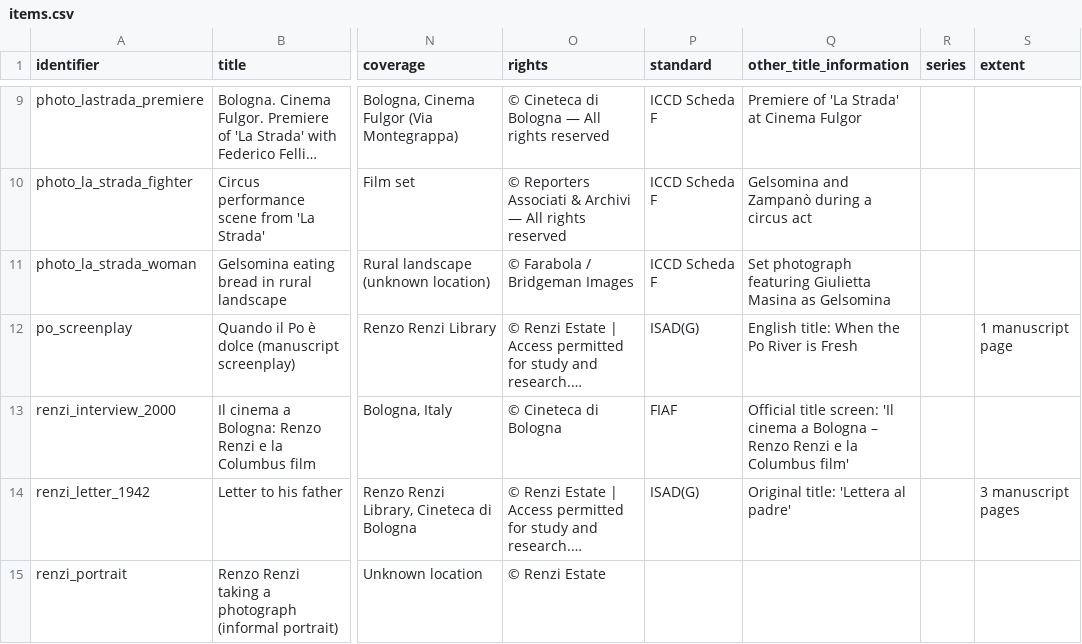
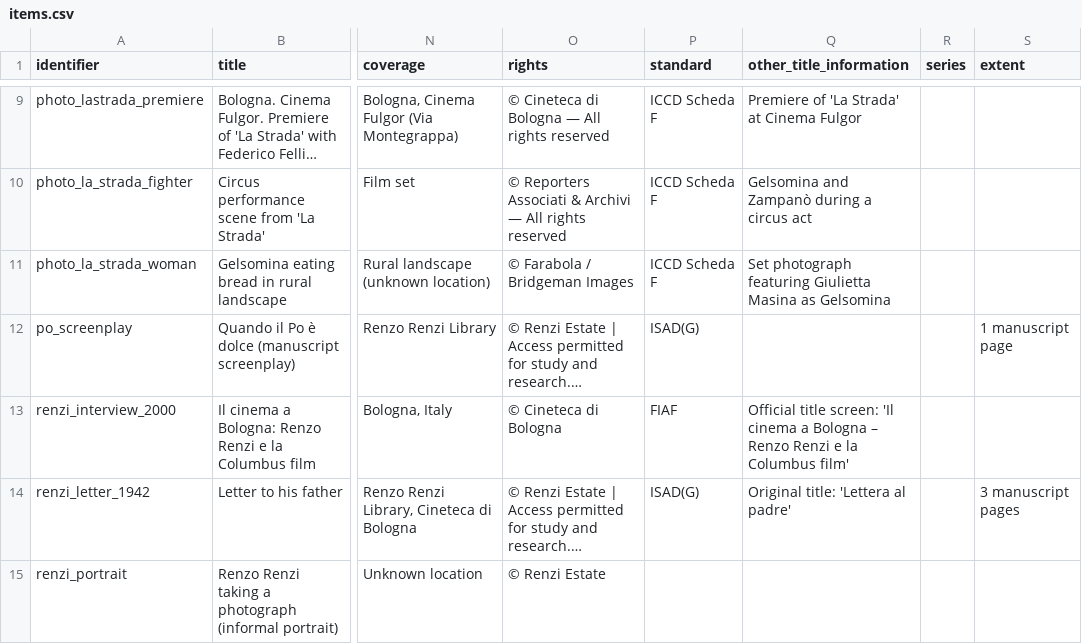
Before and after one commit to CineFiles25/MMMM-TheRevolussionOfRenzoRenzi, a CSV file: data/items.csv, drawn as a sheet; only a part is shown, gaps mark what is left out; long unchanged cells end in …; the diff names each change by its address in the sheet, - before the commit and + after, or states it on an @@ line.

```diff
--- a/data/items.csv
+++ b/data/items.csv
-Q12 (other_title_information): English title: When the Po River is Fresh
+Q12 (other_title_information): (empty)
```
Also changed, not shown: 3 other files.
